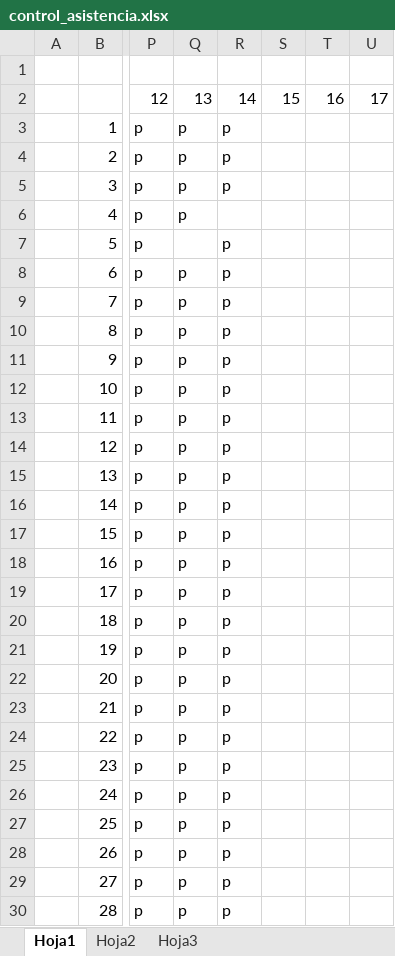
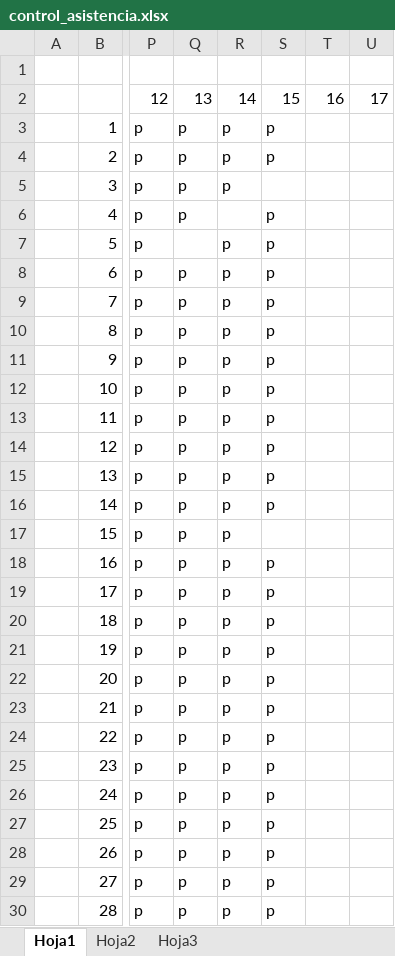
Before and after one commit to kleberloayzacastro/universidad, an Excel workbook: 2015-2016/clases/computacion_aplicada_2/control_asistencia.xlsx, sheet Hoja1, drawn as a sheet; only a part is shown, gaps mark what is left out; values as stored, in another font and other column widths than the file's, no borders; the diff names each change by its address in the sheet, - before the commit and + after, or states it on an @@ line.

```diff
--- a/2015-2016/clases/computacion_aplicada_2/control_asistencia.xlsx (sheet Hoja1)
+++ b/2015-2016/clases/computacion_aplicada_2/control_asistencia.xlsx (sheet Hoja1)
-S3:S4: (empty)
+S3:S4: p
-S6:S16: (empty)
+S6:S16: p
-S18:S30: (empty)
+S18:S30: p
```
Also changed, not shown: 2015-2016/clases/computacion_aplicada_2/evaluacion.xlsx, 2015-2016/clases/informatica_basica/a/control_asistencia.xlsx, 34 other files.
